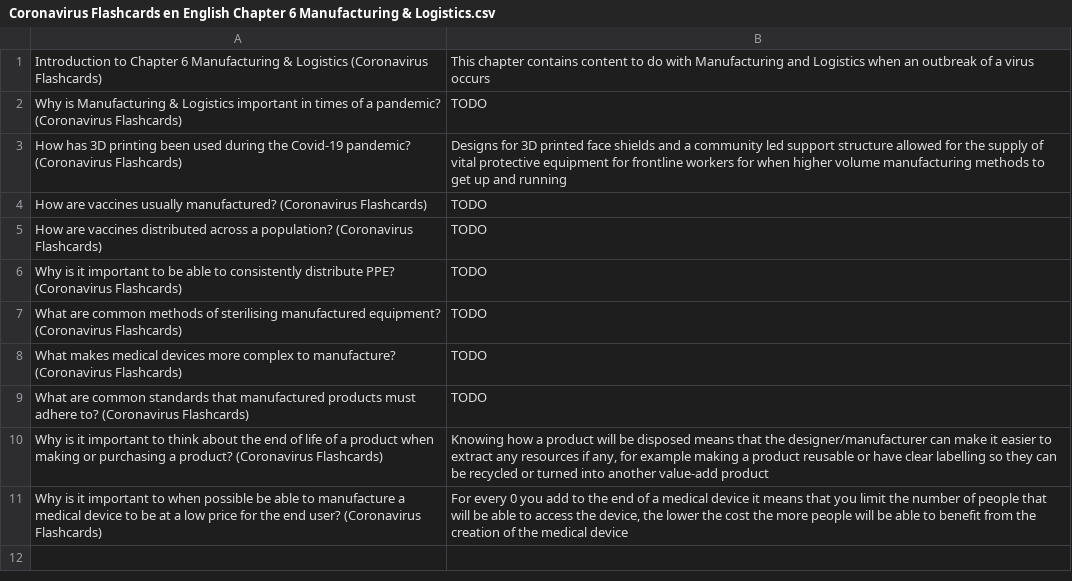
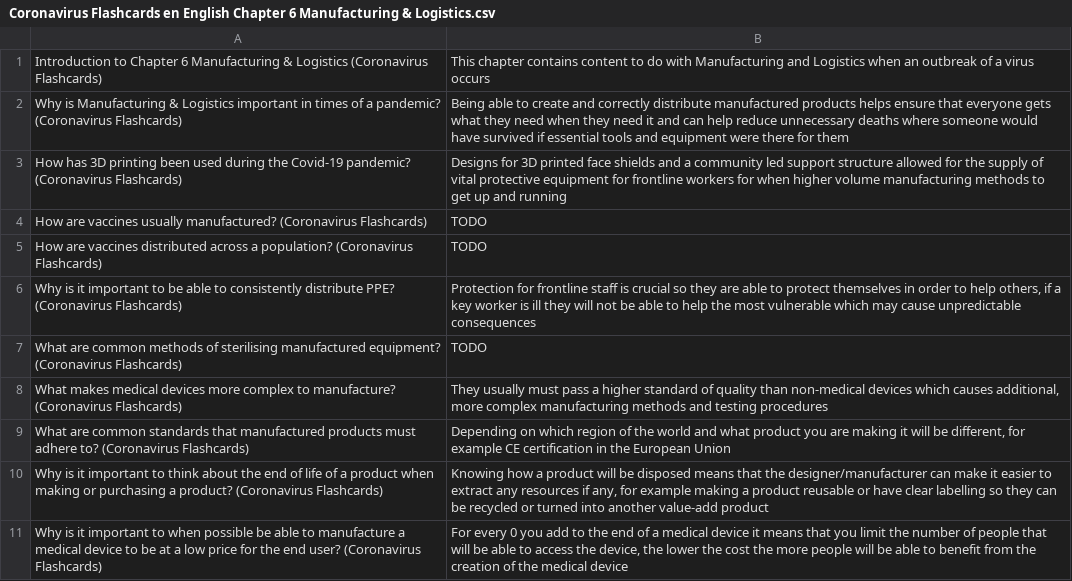
Before and after one commit to darigovresearch/Coronavirus-Flashcards, a CSV file: en/Coronavirus Flashcards en English Chapter 6 Manufacturing & Logistics.csv, drawn as a sheet.

Commit message:
feat[en]: Adds some content to placeholder cards in Chapters 3-6 & 9

```diff
--- a/en/Coronavirus Flashcards en English Chapter 6 Manufacturing & Logistics.csv
+++ b/en/Coronavirus Flashcards en English Chapter 6 Manufacturing & Logistics.csv
@@ -1,3 +1,3 @@
 Introduction to Chapter 6 Manufacturing & Logistics (Coronavirus Flashcards)|This chapter contains content to do with Manufacturing and Logistics when an outbreak of a virus occurs
-Why is Manufacturing & Logistics important in times of a pandemic? (Coronavirus Flashcards)|TODO
+Why is Manufacturing & Logistics important in times of a pandemic? (Coronavirus Flashcards)|Being able to create and correctly distribute manufactured products helps ensure that everyone gets what they need when they need it and can help reduce unnecessary deaths where someone would have survived if essential tools and equipment were there for them
 How has 3D printing been used during the Covid-19 pandemic? (Coronavirus Flashcards)|Designs for 3D printed face shields and a community led support structure allowed for the supply of vital protective equipment for frontline workers for when higher volume manufacturing methods to get up and running
@@ -5,6 +5,6 @@ How are vaccines usually manufactured? (Coronavirus Flashcards)|TODO
 How are vaccines distributed across a population? (Coronavirus Flashcards)|TODO
-Why is it important to be able to consistently distribute PPE? (Coronavirus Flashcards)|TODO
+Why is it important to be able to consistently distribute PPE? (Coronavirus Flashcards)|Protection for frontline staff is crucial so they are able to protect themselves in order to help others, if a key worker is ill they will not be able to help the most vulnerable which may cause unpredictable consequences
 What are common methods of sterilising manufactured equipment? (Coronavirus Flashcards)|TODO
-What makes medical devices more complex to manufacture? (Coronavirus Flashcards)|TODO
-What are common standards that manufactured products must adhere to? (Coronavirus Flashcards)|TODO
+What makes medical devices more complex to manufacture? (Coronavirus Flashcards)|They usually must pass a higher standard of quality than non-medical devices which causes additional, more complex manufacturing methods and testing procedures
+What are common standards that manufactured products must adhere to? (Coronavirus Flashcards)|Depending on which region of the world and what product you are making it will be different, for example CE certification in the European Union
 Why is it important to think about the end of life of a product when making or purchasing a product? (Coronavirus Flashcards)|Knowing how a product will be disposed means that the designer/manufacturer can make it easier to extract any resources if any, for example making a product reusable or have clear labelling so they can be recycled or turned into another value-add product
```
Also changed, not shown: en/Coronavirus Flashcards en English Chapter 3 Biology.csv, en/Coronavirus Flashcards en English Chapter 4 Medicine.csv, 2 other files.
